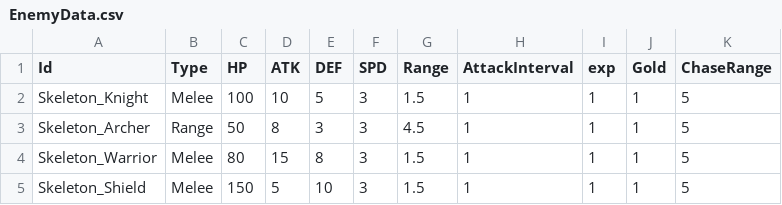
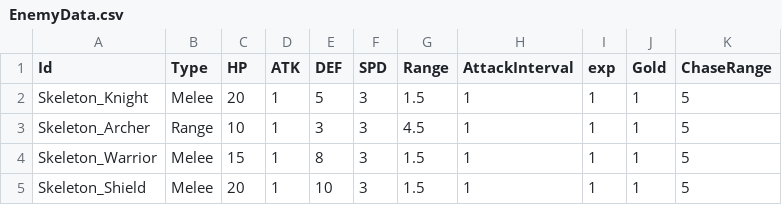
Before and after one commit to HundredBong/Project_I_hotdata, a CSV file: hotdata/EnemyData.csv, drawn as a sheet.

Commit message:
Enemy 체력, 공격력 수정

```diff
--- a/hotdata/EnemyData.csv
+++ b/hotdata/EnemyData.csv
@@ -1,5 +1,5 @@
 Id,Type,HP,ATK,DEF,SPD,Range,AttackInterval,exp,Gold,ChaseRange
-Skeleton_Knight,Melee,100,10,5,3,1.5,1,1,1,5
-Skeleton_Archer,Range,50,8,3,3,4.5,1,1,1,5
-Skeleton_Warrior,Melee,80,15,8,3,1.5,1,1,1,5
-Skeleton_Shield,Melee,150,5,10,3,1.5,1,1,1,5
+Skeleton_Knight,Melee,20,1,5,3,1.5,1,1,1,5
+Skeleton_Archer,Range,10,1,3,3,4.5,1,1,1,5
+Skeleton_Warrior,Melee,15,1,8,3,1.5,1,1,1,5
+Skeleton_Shield,Melee,20,1,10,3,1.5,1,1,1,5
```
Also changed, not shown: 1 other file.
